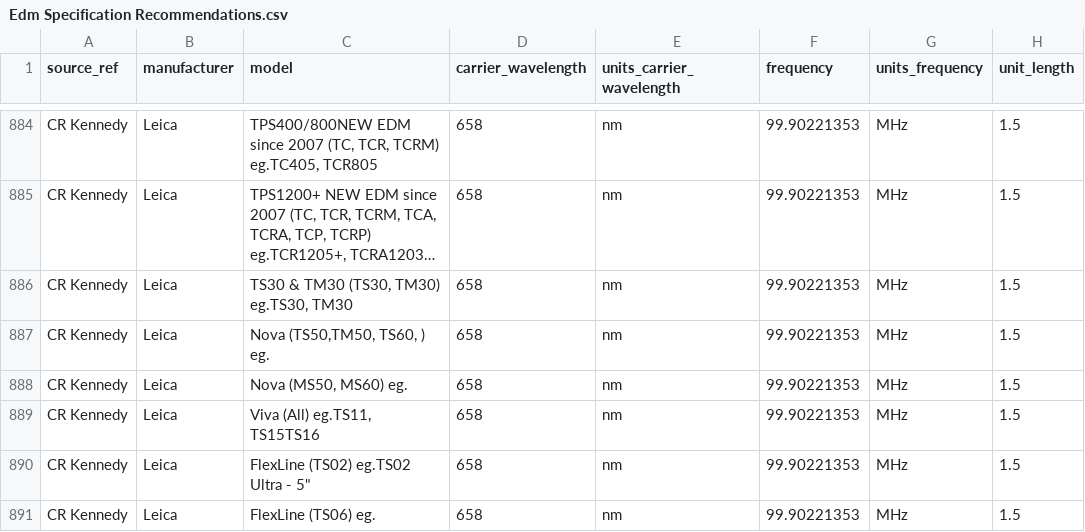
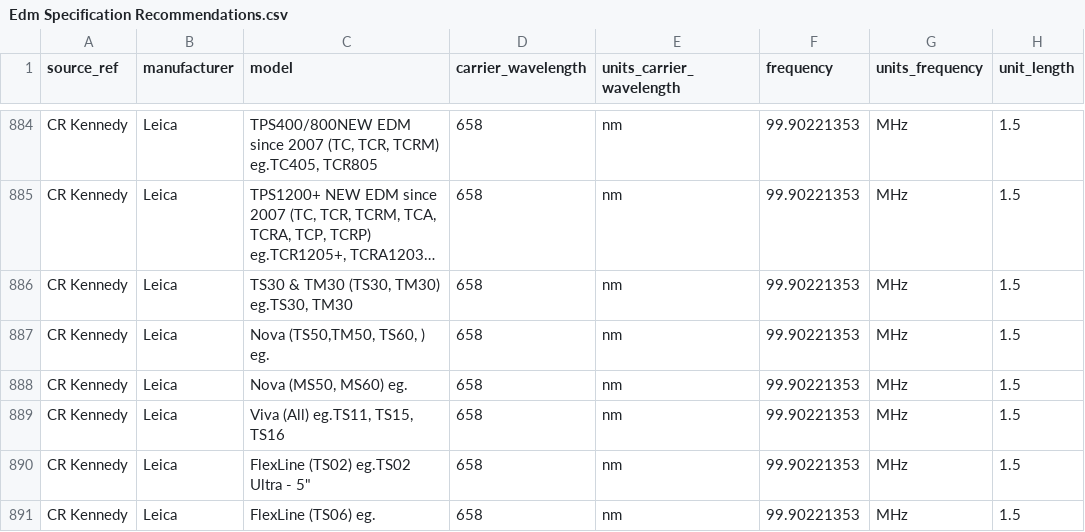
Before and after one commit to Landgate/Medjil, a CSV file: assets/data/InitialData/Specification Recommendations/Edm Specification Recommendations.csv, drawn as a sheet; only a part is shown, gaps mark what is left out; long unchanged cells end in …; the diff names each change by its address in the sheet, - before the commit and + after, or states it on an @@ line.

Commit message:
TS 16 added a comma

```diff
--- a/assets/data/InitialData/Specification Recommendations/Edm Specification Recommendations.csv
+++ b/assets/data/InitialData/Specification Recommendations/Edm Specification Recommendations.csv
-C889 (model): Viva (All) eg.TS11, TS15TS16
+C889 (model): Viva (All) eg.TS11, TS15, TS16
```
